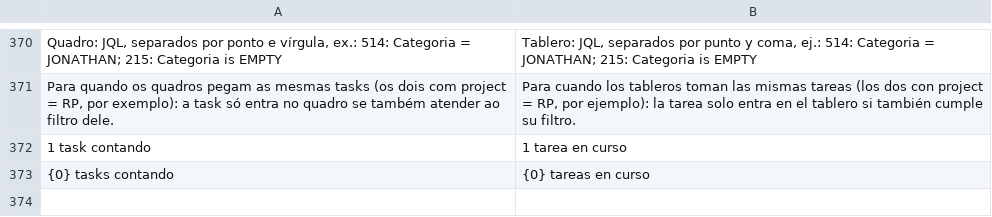
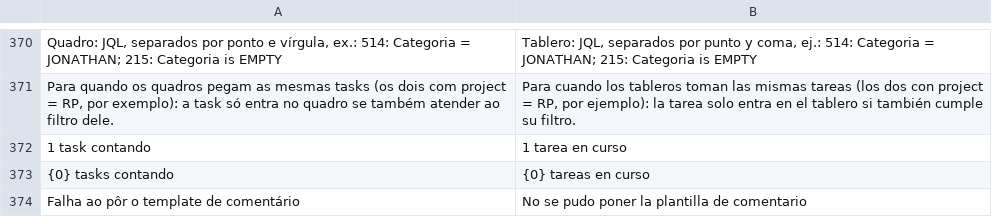
Before and after one commit to Welpeth/chronos, a TSV file: src/main/resources/com/chronos/tracker/i18n/es.tsv, drawn as a sheet; only a part is shown, gaps mark what is left out.

```diff
--- a/src/main/resources/com/chronos/tracker/i18n/es.tsv
+++ b/src/main/resources/com/chronos/tracker/i18n/es.tsv
@@ -373 +373,2 @@ Para quando os quadros pegam as mesmas tasks (os dois com project = RP, por exem
 {0} tasks contando	{0} tareas en curso
+Falha ao pôr o template de comentário	No se pudo poner la plantilla de comentario
```
Also changed, not shown: src/main/resources/com/chronos/tracker/i18n/en.tsv, 4 other files.
